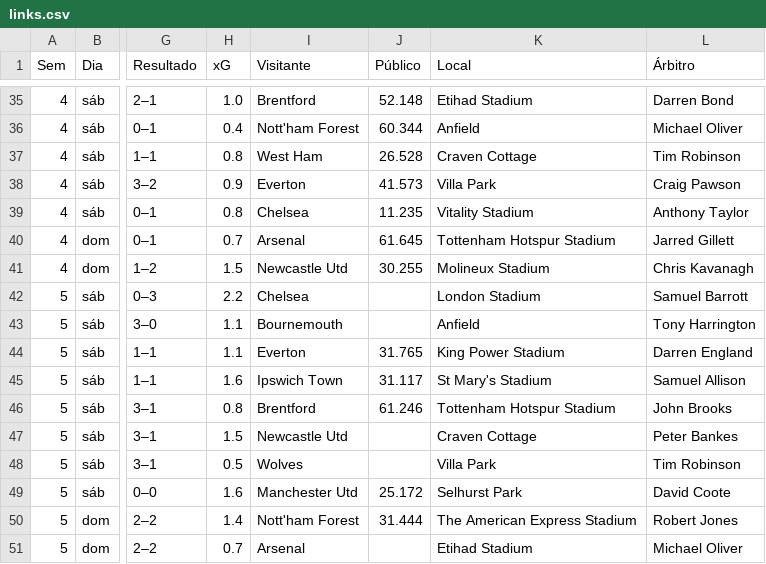
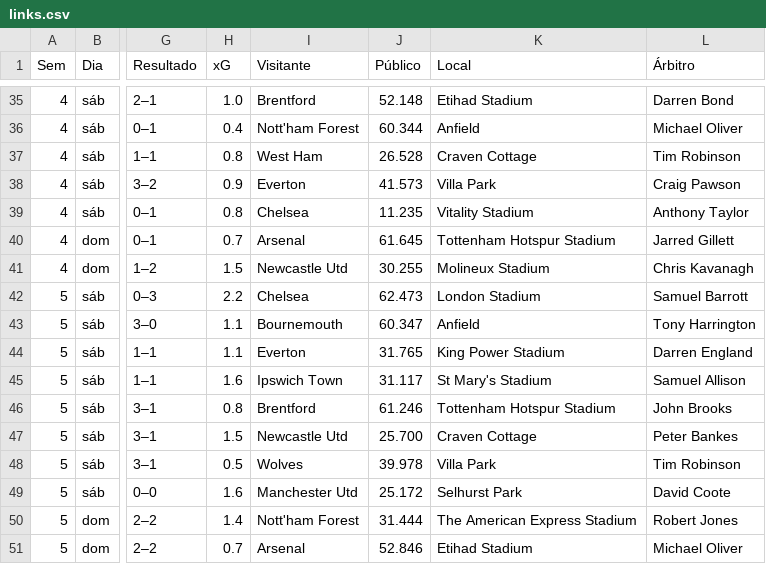
Before and after one commit to eduardopfbp/PremierLeague-PlayerStats, a CSV file: links.csv, drawn as a sheet; only a part is shown, gaps mark what is left out; the diff covers the shown part only; the diff names each change by its address in the sheet, - before the commit and + after, or states it on an @@ line.

```diff
--- a/links.csv
+++ b/links.csv
-J42 (Público): (empty)
+J42 (Público): 62.473
-J43 (Público): (empty)
+J43 (Público): 60.347
-J47 (Público): (empty)
+J47 (Público): 25.700
-J48 (Público): (empty)
+J48 (Público): 39.978
-J51 (Público): (empty)
+J51 (Público): 52.846
```
Also changed, not shown: 10 added rows elsewhere in this file, database_temp.csv, 5 other files.
